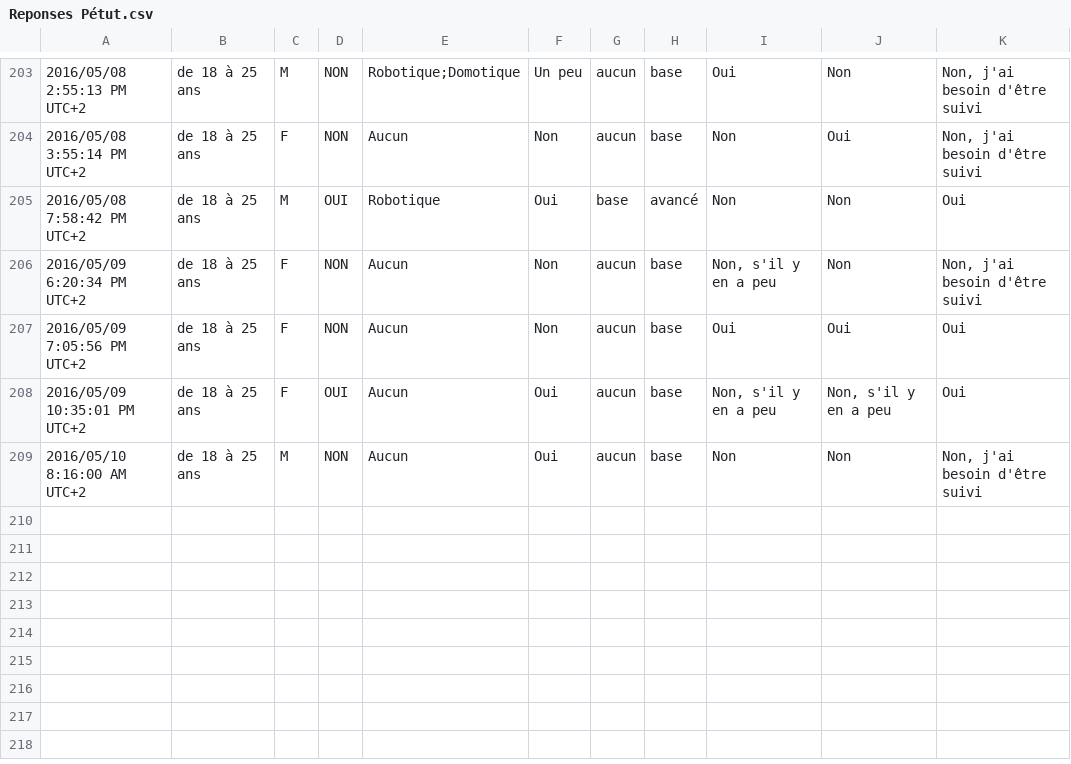
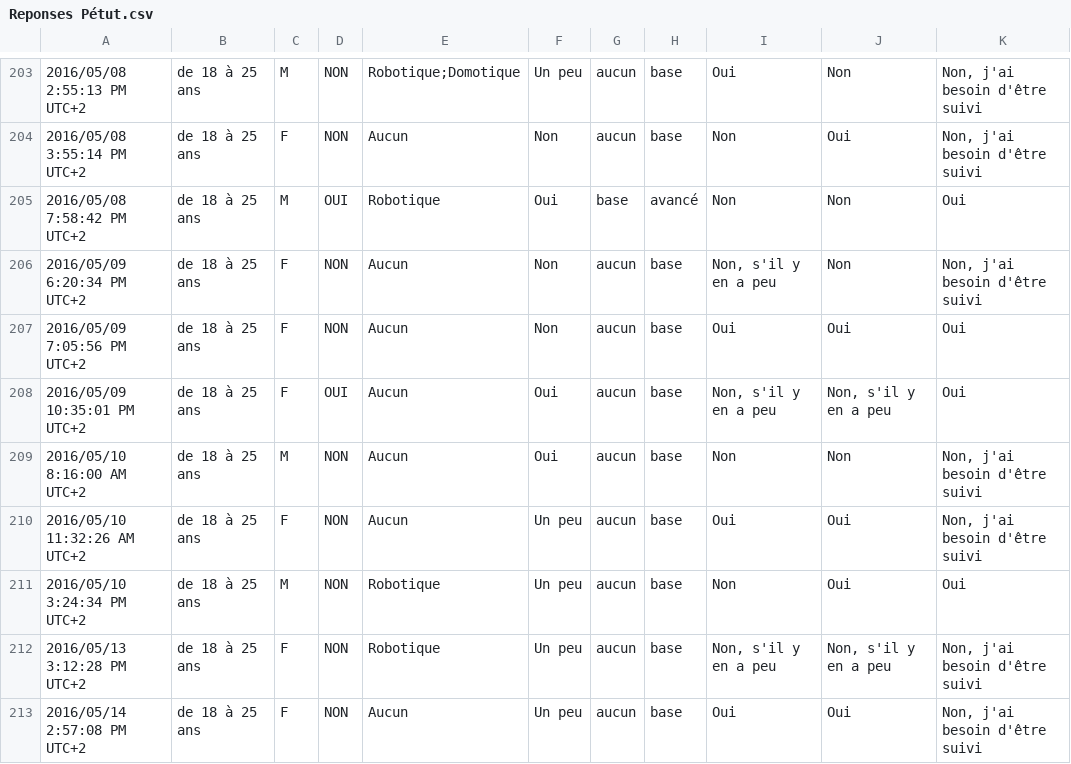
Before and after one commit to Jeremy-Duval/Genuini_s_Journey_Ruins_Of_Ivrea, a CSV file: Documents/Reponses Pétut.csv, drawn as a sheet; only a part is shown, gaps mark what is left out.

Commit message:
réponses questionnaire

```diff
--- a/Documents/Reponses Pétut.csv
+++ b/Documents/Reponses Pétut.csv
@@ -209 +209,5 @@
 "2016/05/10 8:16:00 AM UTC+2","de 18 à 25 ans","M","NON","Aucun","Oui","aucun","base","Non","Non","Non, j'ai besoin d'être suivi"
+"2016/05/10 11:32:26 AM UTC+2","de 18 à 25 ans","F","NON","Aucun","Un peu","aucun","base","Oui","Oui","Non, j'ai besoin d'être suivi"
+"2016/05/10 3:24:34 PM UTC+2","de 18 à 25 ans","M","NON","Robotique","Un peu","aucun","base","Non","Oui","Oui"
+"2016/05/13 3:12:28 PM UTC+2","de 18 à 25 ans","F","NON","Robotique","Un peu","aucun","base","Non, s'il y en a peu","Non, s'il y en a peu","Non, j'ai besoin d'être suivi"
+"2016/05/14 2:57:08 PM UTC+2","de 18 à 25 ans","F","NON","Aucun","Un peu","aucun","base","Oui","Oui","Non, j'ai besoin d'être suivi"
```
